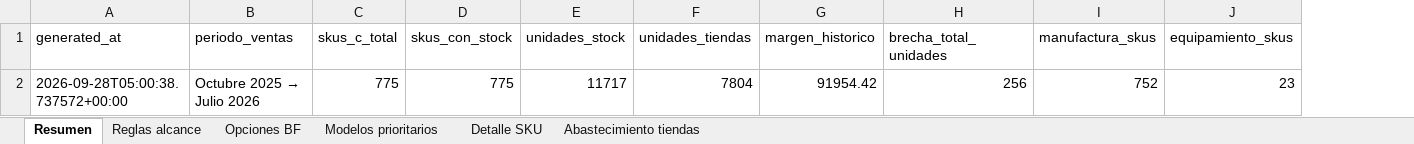
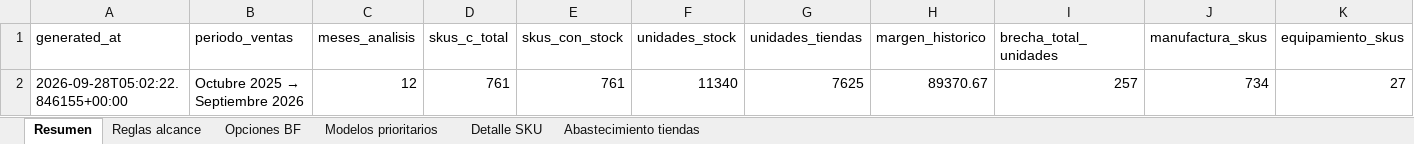
Before and after one commit to scm-svg/Data-Analyst, an Excel workbook: black-friday-categoria-c/BLACK_FRIDAY_PROPUESTA_CATEGORIA_C.xlsx, sheet Resumen, drawn as a sheet; only a part is shown; values as stored, in another font and other column widths than the file's, no borders; removed rows and columns are numbered as before the commit, all else as after; rows hold the shown columns only; the diff names each change by its address in the sheet, - before the commit and + after, or states it on an @@ line.

```diff
--- a/black-friday-categoria-c/BLACK_FRIDAY_PROPUESTA_CATEGORIA_C.xlsx (sheet Resumen)
+++ b/black-friday-categoria-c/BLACK_FRIDAY_PROPUESTA_CATEGORIA_C.xlsx (sheet Resumen)
+column C (meses_analisis), empty
-row 2: 2026-09-28T05:00:38.737572+00:00 | Octubre 2025 → Julio 2026 | 775 | 775 | 11717 | 7804 | 91954.42 | 256 | 752 | 23
+row 2: 2026-09-28T05:02:22.846155+00:00 | Octubre 2025 → Septiembre 2026 | 12 | 761 | 761 | 11340 | 7625 | 89370.67 | 257 | 734 | 27
```
Also changed, not shown: sheet Detalle SKU, sheet Abastecimiento tiendas, sheet Modelos prioritarios, sheet Reglas alcance, sheet Opciones BF, 7 other files.
